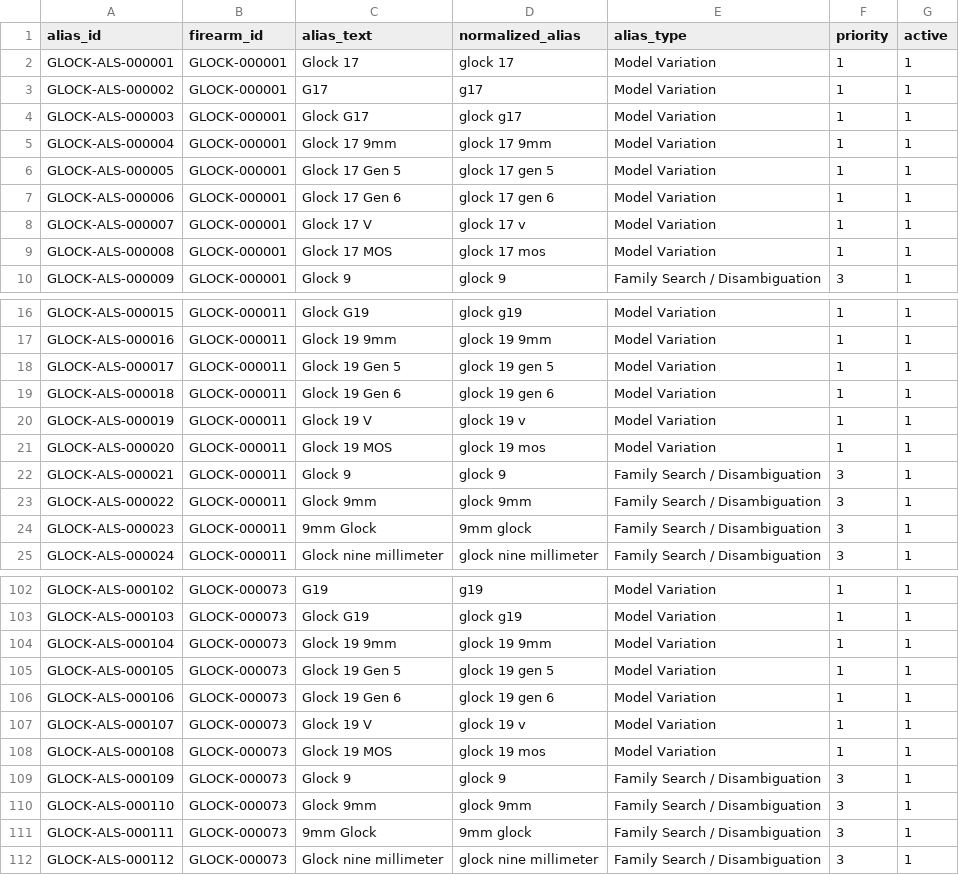
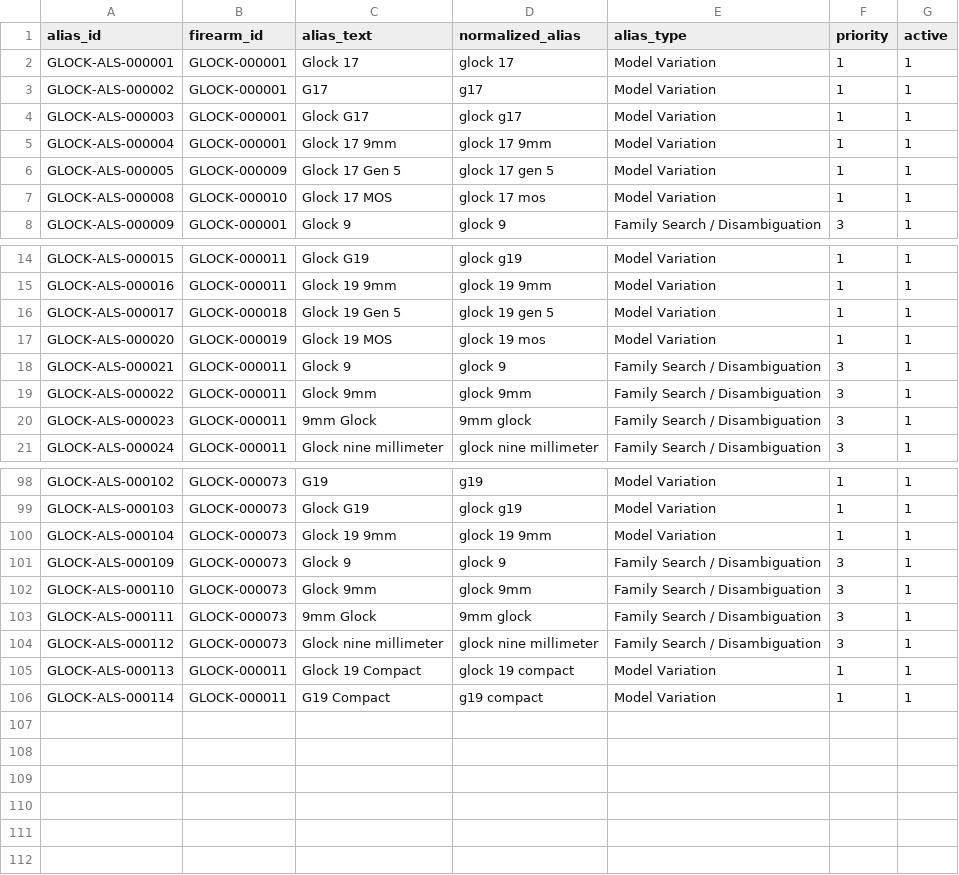
Before and after one commit to yh8jb22jds-svg/PassportFitSearch, a CSV file: data/glock/2026-10-25_search_alias_master_glock_9mm_popular_r1.csv, drawn as a sheet; only a part is shown, gaps mark what is left out.

Commit message:
Fix fit-search aliases and preserve variant verification
Add Compact aliases, include alias-based DE choices, and route generation/MOS searches to unconfirmed identities. Remove unsupported Gen 6/V shortcuts, refresh the plugin cache version, and replace barrel-length fit guidance with explicit chart verification.

Add PHP importer/search regression checks and GitHub Actions. Validated PHP syntax and 482 checks locally.

```diff
--- a/data/glock/2026-10-25_search_alias_master_glock_9mm_popular_r1.csv
+++ b/data/glock/2026-10-25_search_alias_master_glock_9mm_popular_r1.csv
@@ -5,6 +5,4 @@ GLOCK-ALS-000003,GLOCK-000001,Glock G17,glock g17,Model Variation,1,1
 GLOCK-ALS-000004,GLOCK-000001,Glock 17 9mm,glock 17 9mm,Model Variation,1,1
-GLOCK-ALS-000005,GLOCK-000001,Glock 17 Gen 5,glock 17 gen 5,Model Variation,1,1
-GLOCK-ALS-000006,GLOCK-000001,Glock 17 Gen 6,glock 17 gen 6,Model Variation,1,1
-GLOCK-ALS-000007,GLOCK-000001,Glock 17 V,glock 17 v,Model Variation,1,1
-GLOCK-ALS-000008,GLOCK-000001,Glock 17 MOS,glock 17 mos,Model Variation,1,1
+GLOCK-ALS-000005,GLOCK-000009,Glock 17 Gen 5,glock 17 gen 5,Model Variation,1,1
+GLOCK-ALS-000008,GLOCK-000010,Glock 17 MOS,glock 17 mos,Model Variation,1,1
 GLOCK-ALS-000009,GLOCK-000001,Glock 9,glock 9,Family Search / Disambiguation,3,1
@@ -17,6 +15,4 @@ GLOCK-ALS-000015,GLOCK-000011,Glock G19,glock g19,Model Variation,1,1
 GLOCK-ALS-000016,GLOCK-000011,Glock 19 9mm,glock 19 9mm,Model Variation,1,1
-GLOCK-ALS-000017,GLOCK-000011,Glock 19 Gen 5,glock 19 gen 5,Model Variation,1,1
-GLOCK-ALS-000018,GLOCK-000011,Glock 19 Gen 6,glock 19 gen 6,Model Variation,1,1
-GLOCK-ALS-000019,GLOCK-000011,Glock 19 V,glock 19 v,Model Variation,1,1
-GLOCK-ALS-000020,GLOCK-000011,Glock 19 MOS,glock 19 mos,Model Variation,1,1
+GLOCK-ALS-000017,GLOCK-000018,Glock 19 Gen 5,glock 19 gen 5,Model Variation,1,1
+GLOCK-ALS-000020,GLOCK-000019,Glock 19 MOS,glock 19 mos,Model Variation,1,1
 GLOCK-ALS-000021,GLOCK-000011,Glock 9,glock 9,Family Search / Disambiguation,3,1
@@ -104,6 +100,2 @@ GLOCK-ALS-000103,GLOCK-000073,Glock G19,glock g19,Model Variation,1,1
 GLOCK-ALS-000104,GLOCK-000073,Glock 19 9mm,glock 19 9mm,Model Variation,1,1
-GLOCK-ALS-000105,GLOCK-000073,Glock 19 Gen 5,glock 19 gen 5,Model Variation,1,1
-GLOCK-ALS-000106,GLOCK-000073,Glock 19 Gen 6,glock 19 gen 6,Model Variation,1,1
-GLOCK-ALS-000107,GLOCK-000073,Glock 19 V,glock 19 v,Model Variation,1,1
-GLOCK-ALS-000108,GLOCK-000073,Glock 19 MOS,glock 19 mos,Model Variation,1,1
 GLOCK-ALS-000109,GLOCK-000073,Glock 9,glock 9,Family Search / Disambiguation,3,1
@@ -112 +104,3 @@ GLOCK-ALS-000111,GLOCK-000073,9mm Glock,9mm glock,Family Search / Disambiguation
 GLOCK-ALS-000112,GLOCK-000073,Glock nine millimeter,glock nine millimeter,Family Search / Disambiguation,3,1
+GLOCK-ALS-000113,GLOCK-000011,Glock 19 Compact,glock 19 compact,Model Variation,1,1
+GLOCK-ALS-000114,GLOCK-000011,G19 Compact,g19 compact,Model Variation,1,1
```
Also changed, not shown: 6 other files.
